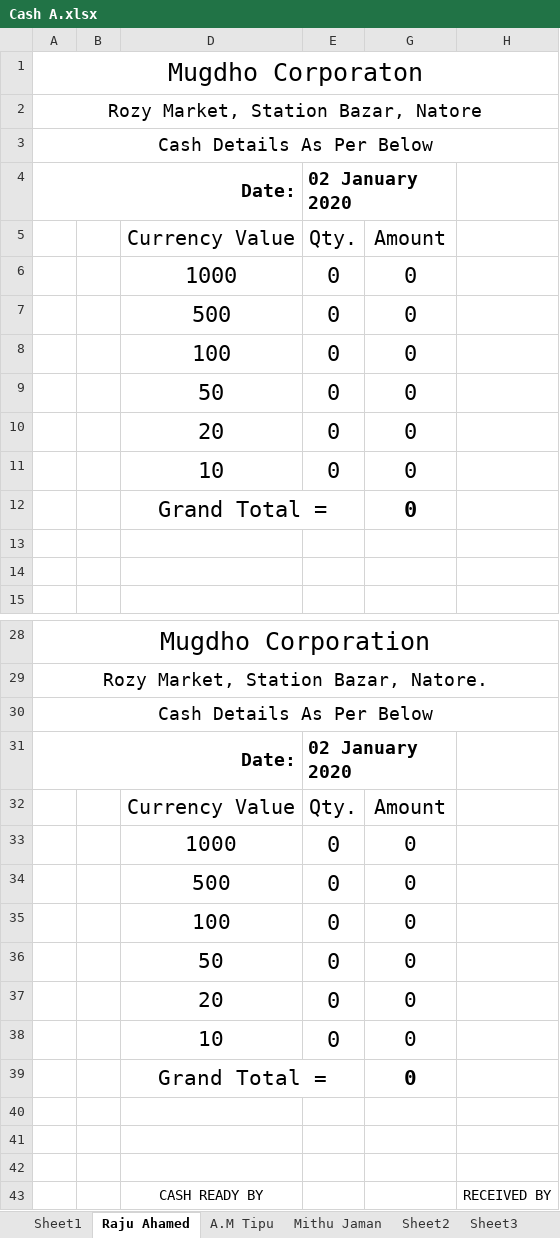
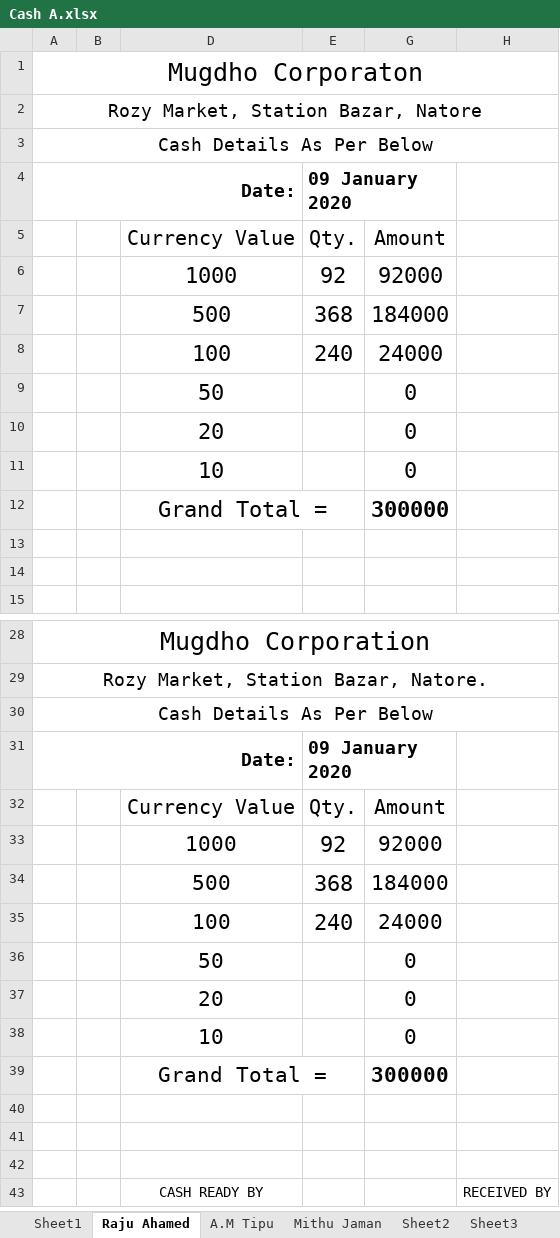
Before and after one commit to rahinul/Mugdho-Corporation, an Excel workbook: 2020/Others/Cash A.xlsx, sheet Raju Ahamed, drawn as a sheet; only a part is shown, gaps mark what is left out; values as stored, in another font and other column widths than the file's, no borders; charts and pictures not drawn; removed rows and columns are numbered as before the commit, all else as after; the diff names each change by its address in the sheet, - before the commit and + after, or states it on an @@ line.

```diff
--- a/2020/Others/Cash A.xlsx (sheet Raju Ahamed)
+++ b/2020/Others/Cash A.xlsx (sheet Raju Ahamed)
-E4: 02 January 2020
+E4: 09 January 2020
-row 6:  |  | 1000 | 0 | 0
-row 7:  |  | 500 | 0 | 0
-row 8:  |  | 100 | 0 | 0
+row 6:  |  | 1000 | 92 | 92000
+row 7:  |  | 500 | 368 | 184000
+row 8:  |  | 100 | 240 | 24000
-E9:E11: 0
+E9:E11: (empty)
-G12: 0
+G12: 300000
-E31: 02 January 2020
+E31: 09 January 2020
-row 33:  |  | 1000 | 0 | 0
-row 34:  |  | 500 | 0 | 0
-row 35:  |  | 100 | 0 | 0
+row 33:  |  | 1000 | 92 | 92000
+row 34:  |  | 500 | 368 | 184000
+row 35:  |  | 100 | 240 | 24000
-E36:E38: 0
+E36:E38: (empty)
-G39: 0
+G39: 300000
```
Also changed, not shown: 8 other files.
